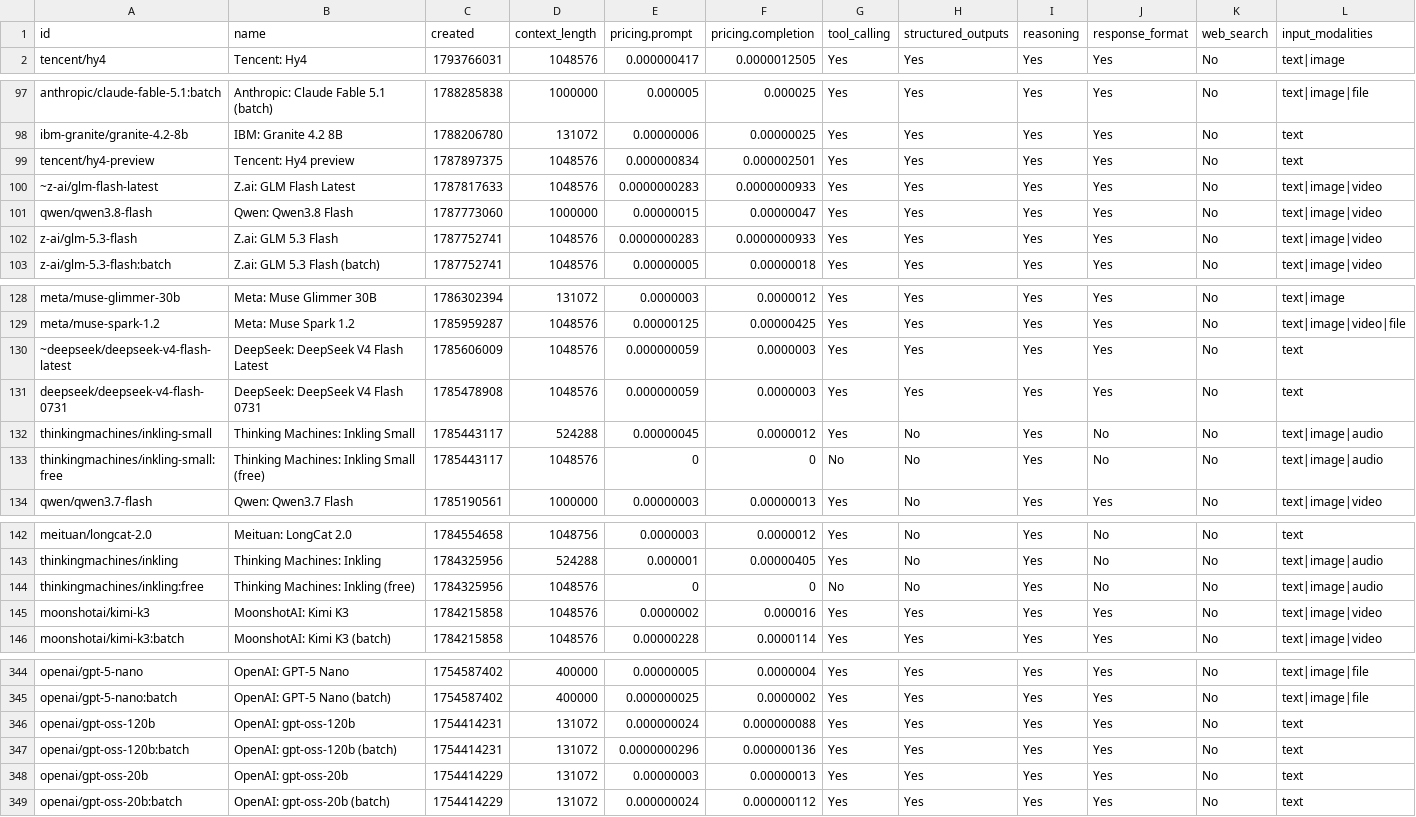
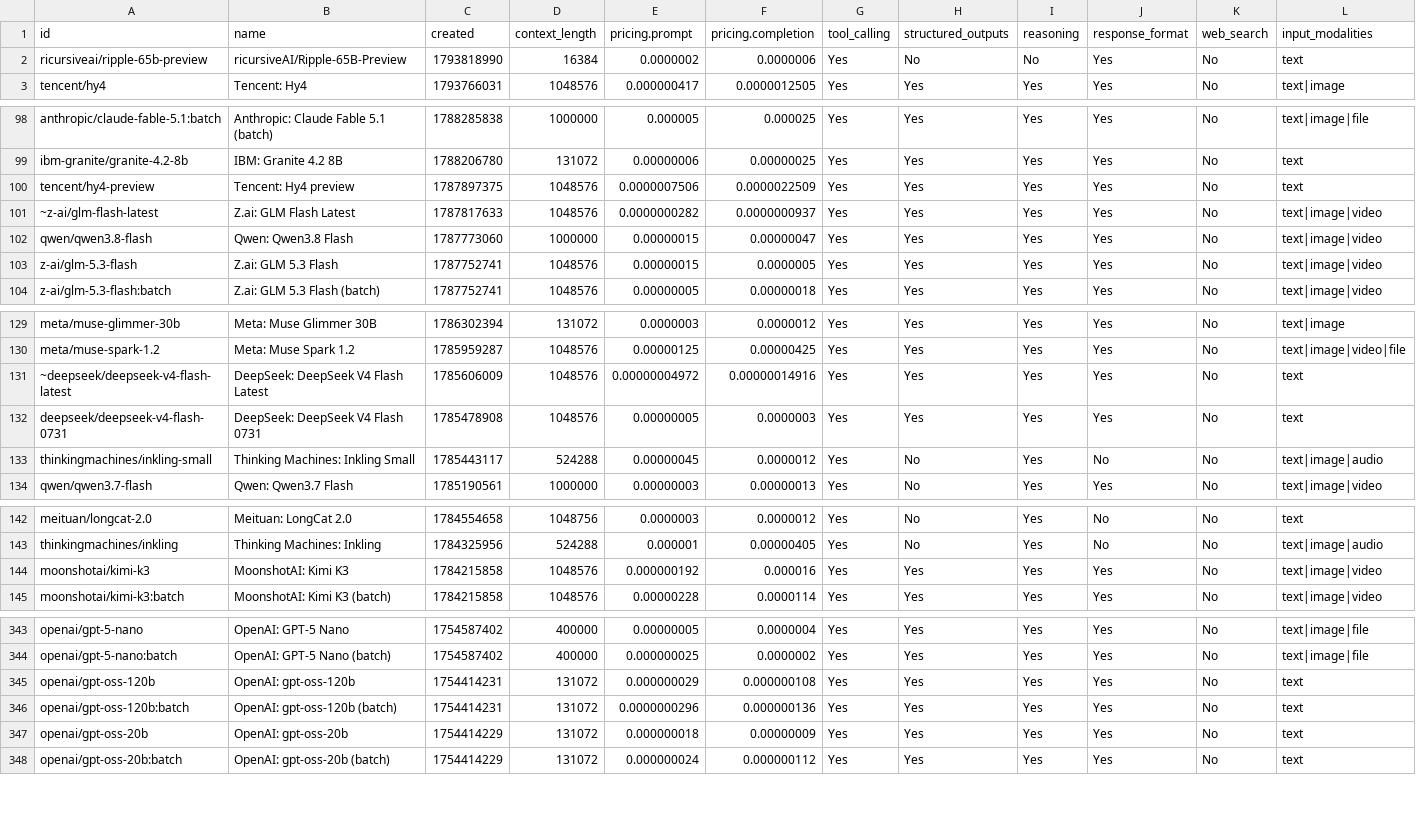
Before and after one commit to jvrck/openrouterlist, a CSV file: data/output.csv, drawn as a sheet; only a part is shown, gaps mark what is left out; removed rows and columns are numbered as before the commit, all else as after; rows hold the shown columns only; the diff covers the shown part only; the diff names each change by its address in the sheet, - before the commit and + after, or states it on an @@ line.

```diff
--- a/data/output.csv
+++ b/data/output.csv
+row 2: ricursiveai/ripple-65b-preview | ricursiveAI/Ripple-65B-Preview | 1793818990 | 16384 | 0.0000002 | 0.0000006 | Yes | No | No | Yes | No | text
-E100 (pricing.prompt): 0.000000834
+E100 (pricing.prompt): 0.0000007506
-F100 (pricing.completion): 0.000002501
+F100 (pricing.completion): 0.0000022509
-E101 (pricing.prompt): 0.0000000283
+E101 (pricing.prompt): 0.0000000282
-F101 (pricing.completion): 0.0000000933
+F101 (pricing.completion): 0.0000000937
-E103 (pricing.prompt): 0.0000000283
+E103 (pricing.prompt): 0.00000015
-F103 (pricing.completion): 0.0000000933
+F103 (pricing.completion): 0.0000005
-E131 (pricing.prompt): 0.000000059
+E131 (pricing.prompt): 0.00000004972
-F131 (pricing.completion): 0.0000003
+F131 (pricing.completion): 0.00000014916
-E132 (pricing.prompt): 0.000000059
+E132 (pricing.prompt): 0.00000005
-row 133: thinkingmachines/inkling-small:free | Thinking Machines: Inkling Small (free) | 1785443117 | 1048576 | 0 | 0 | No | No | Yes | No | No | text|image|audio
-row 144: thinkingmachines/inkling:free | Thinking Machines: Inkling (free) | 1784325956 | 1048576 | 0 | 0 | No | No | Yes | No | No | text|image|audio
-E144 (pricing.prompt): 0.0000002
+E144 (pricing.prompt): 0.000000192
-E345 (pricing.prompt): 0.000000024
+E345 (pricing.prompt): 0.000000029
-F345 (pricing.completion): 0.000000088
+F345 (pricing.completion): 0.000000108
-E347 (pricing.prompt): 0.00000003
+E347 (pricing.prompt): 0.000000018
-F347 (pricing.completion): 0.00000013
+F347 (pricing.completion): 0.00000009
```
Also changed, not shown: 13 edited cells elsewhere in this file, 47 other files.
